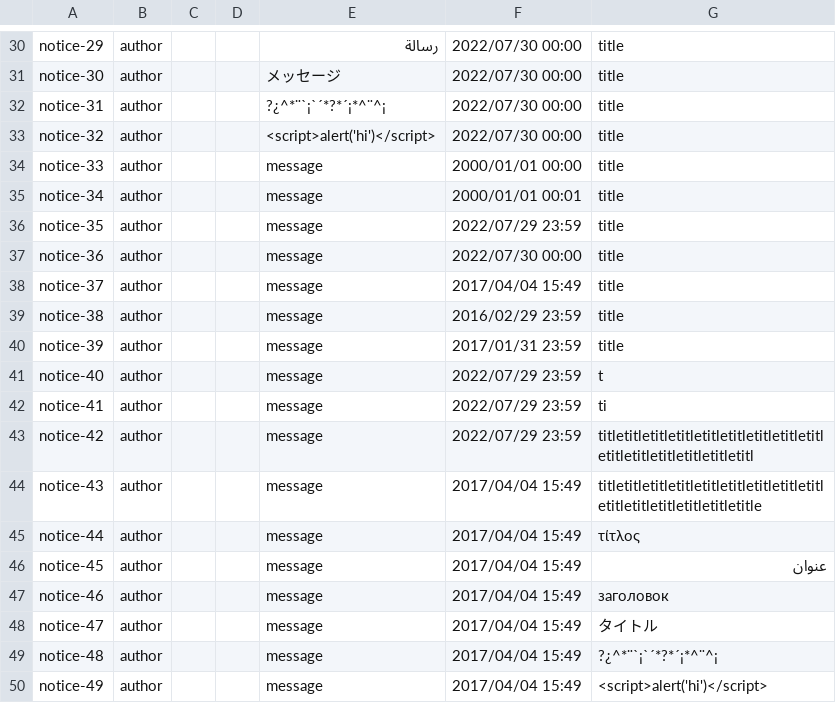
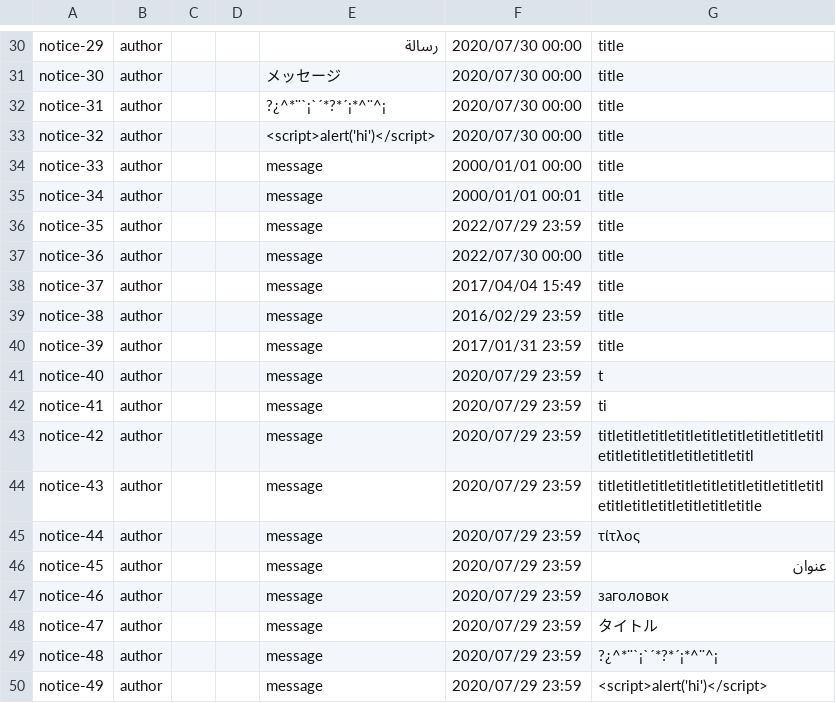
Before and after one commit to Cargarmar18/Acme-SF, a CSV file: src/main/webapp/WEB-INF/resources/sample-data/notice.csv, drawn as a sheet; only a part is shown, gaps mark what is left out; the diff covers the shown part only; the diff names each change by its address in the sheet, - before the commit and + after, or states it on an @@ line.

```diff
--- a/src/main/webapp/WEB-INF/resources/sample-data/notice.csv
+++ b/src/main/webapp/WEB-INF/resources/sample-data/notice.csv
-F30:F33: 2022/07/30 00:00
+F30:F33: 2020/07/30 00:00
-F41:F43: 2022/07/29 23:59
+F41:F43: 2020/07/29 23:59
-F44:F50: 2017/04/04 15:49
+F44:F50: 2020/07/29 23:59
```
Also changed, not shown: 28 edited cells elsewhere in this file.
